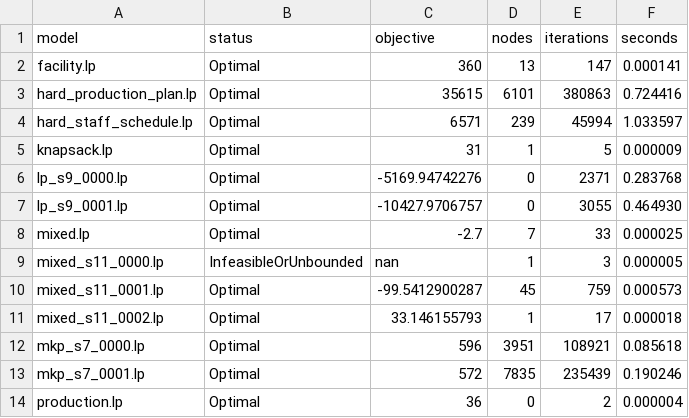
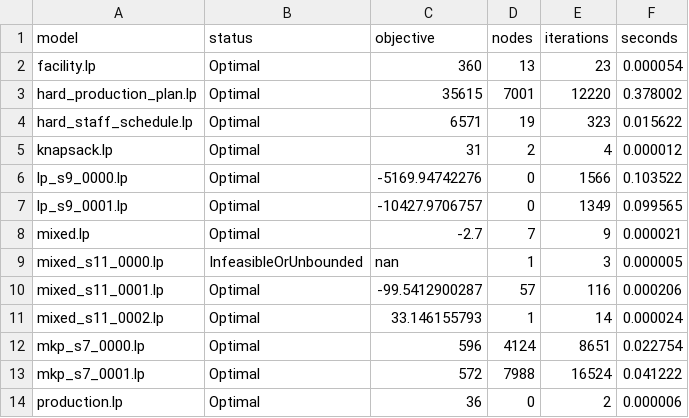
Before and after one commit to xudaniel/minicplex, a CSV file: bench/baseline.csv, drawn as a sheet.

```diff
--- a/bench/baseline.csv
+++ b/bench/baseline.csv
@@ -1,14 +1,14 @@
 model,status,objective,nodes,iterations,seconds
-facility.lp,Optimal,360,13,147,0.000141
-hard_production_plan.lp,Optimal,35615,6101,380863,0.724416
-hard_staff_schedule.lp,Optimal,6571,239,45994,1.033597
-knapsack.lp,Optimal,31,1,5,0.000009
-lp_s9_0000.lp,Optimal,-5169.94742276,0,2371,0.283768
-lp_s9_0001.lp,Optimal,-10427.9706757,0,3055,0.464930
-mixed.lp,Optimal,-2.7,7,33,0.000025
+facility.lp,Optimal,360,13,23,0.000054
+hard_production_plan.lp,Optimal,35615,7001,12220,0.378002
+hard_staff_schedule.lp,Optimal,6571,19,323,0.015622
+knapsack.lp,Optimal,31,2,4,0.000012
+lp_s9_0000.lp,Optimal,-5169.94742276,0,1566,0.103522
+lp_s9_0001.lp,Optimal,-10427.9706757,0,1349,0.099565
+mixed.lp,Optimal,-2.7,7,9,0.000021
 mixed_s11_0000.lp,InfeasibleOrUnbounded,nan,1,3,0.000005
-mixed_s11_0001.lp,Optimal,-99.5412900287,45,759,0.000573
-mixed_s11_0002.lp,Optimal,33.146155793,1,17,0.000018
-mkp_s7_0000.lp,Optimal,596,3951,108921,0.085618
-mkp_s7_0001.lp,Optimal,572,7835,235439,0.190246
-production.lp,Optimal,36,0,2,0.000004
+mixed_s11_0001.lp,Optimal,-99.5412900287,57,116,0.000206
+mixed_s11_0002.lp,Optimal,33.146155793,1,14,0.000024
+mkp_s7_0000.lp,Optimal,596,4124,8651,0.022754
+mkp_s7_0001.lp,Optimal,572,7988,16524,0.041222
+production.lp,Optimal,36,0,2,0.000006
```
Also changed, not shown: 12 other files.
